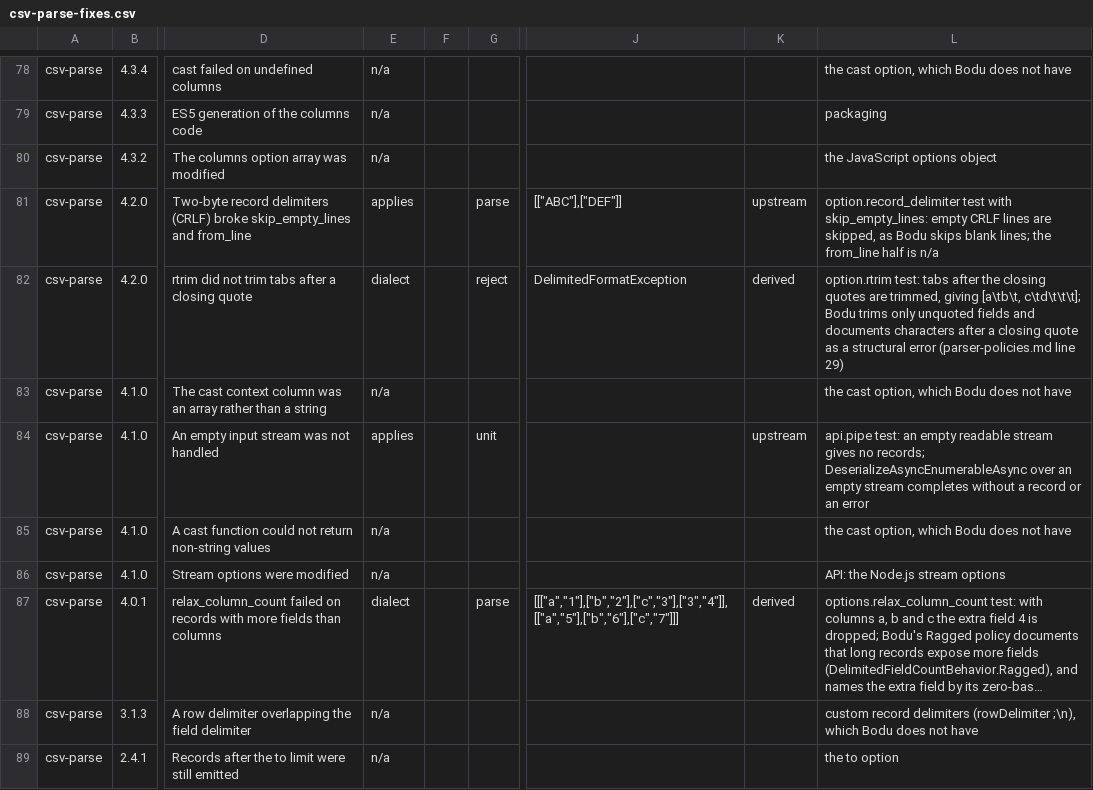
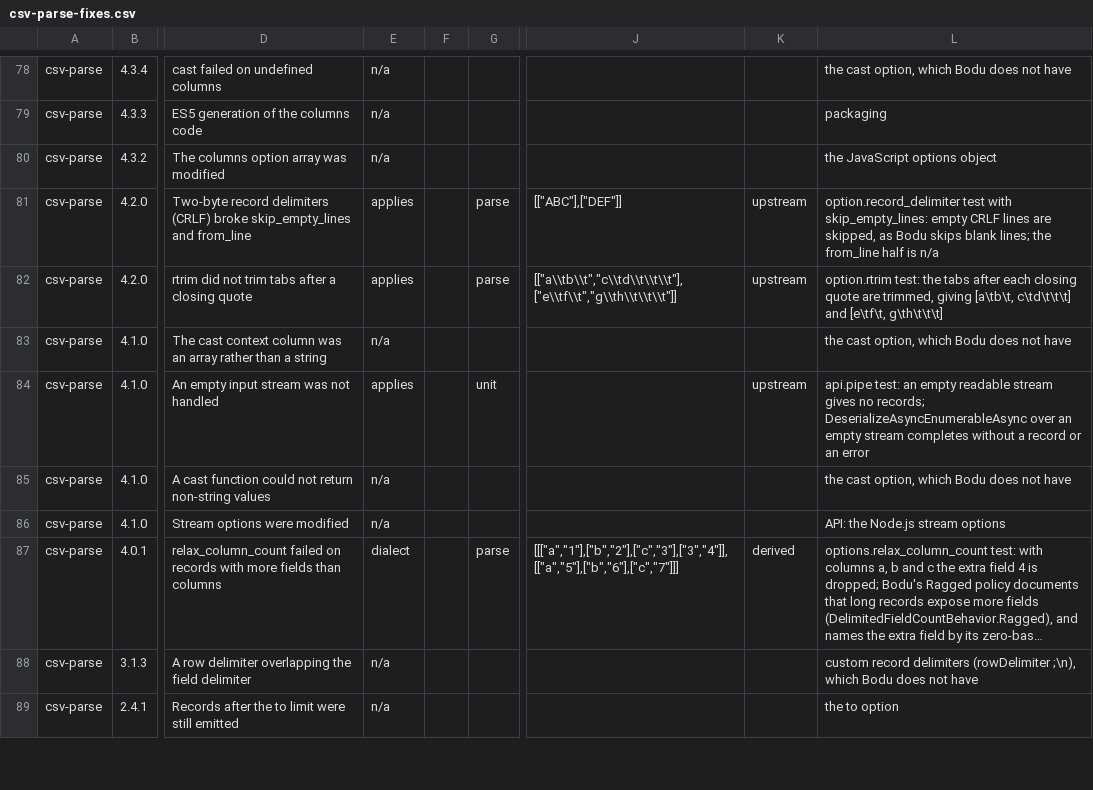
Before and after one commit to bslater/bodu, a CSV file: corpus/delimited/fixes/csv-parse-fixes.csv, drawn as a sheet; only a part is shown, gaps mark what is left out; long unchanged cells end in …; the diff covers the shown part only; the diff names each change by its address in the sheet, - before the commit and + after, or states it on an @@ line.

```diff
--- a/corpus/delimited/fixes/csv-parse-fixes.csv
+++ b/corpus/delimited/fixes/csv-parse-fixes.csv
-E82: dialect
+E82: applies
-G82: reject
+G82: parse
-J82: DelimitedFormatException
+J82: [["a\\tb\\t","c\\td\\t\\t\\t"],["e\\tf\\t","g\\th\\t\\t\\t"]]
-K82: derived
+K82: upstream
-L82: option.rtrim test: tabs after the closing quotes are trimmed, giving [a\tb\t, c\td\t\t\t]; Bodu trims only unquoted fields and documents characters after a closing quote as a structural error (parser-policies.md line 29)
+L82: option.rtrim test: the tabs after each closing quote are trimmed, giving [a\tb\t, c\td\t\t\t] and [e\tf\t, g\th\t\t\t]
```
Also changed, not shown: 7 edited cells elsewhere in this file, corpus/delimited/fixes/sylvan-csv-fixes.csv, 15 other files.
